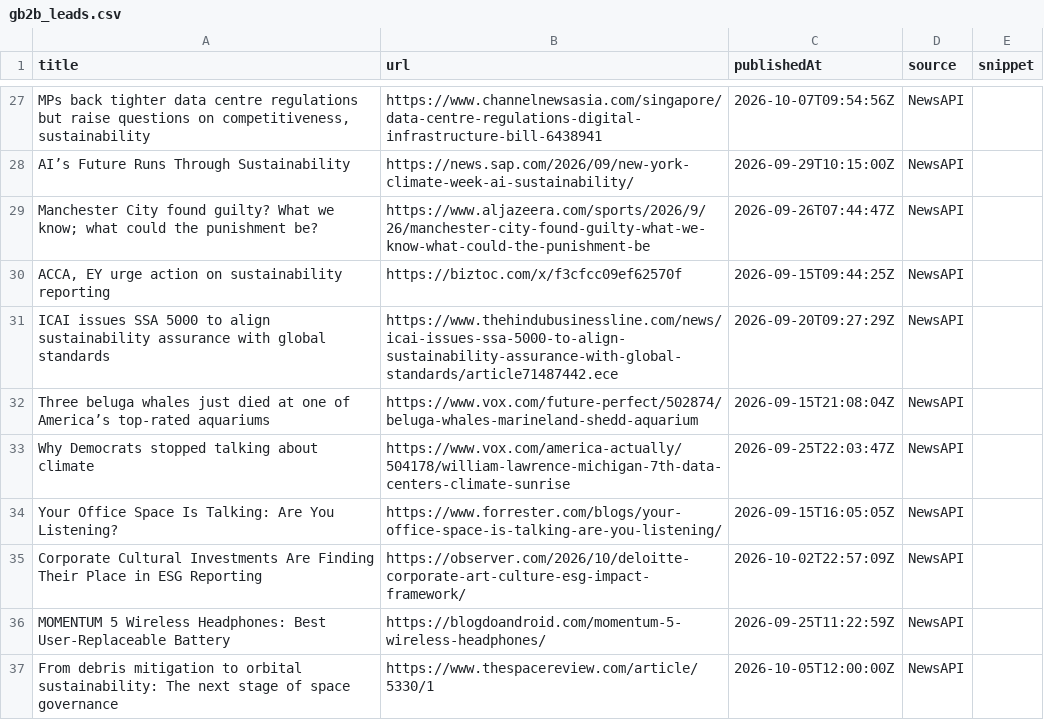
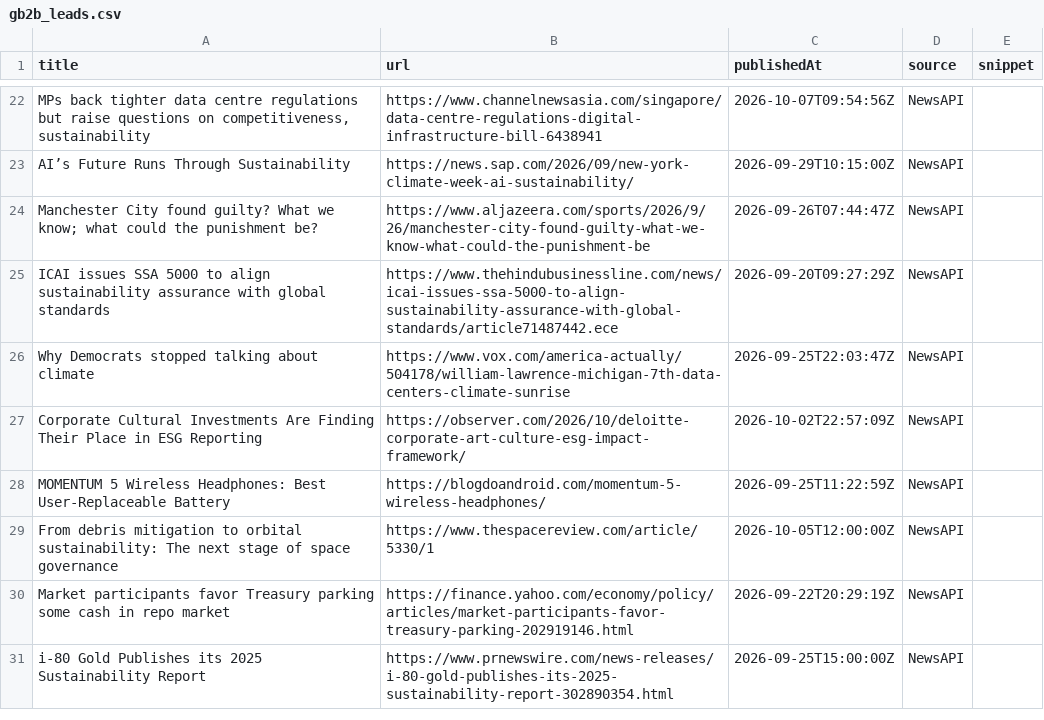
Before and after one commit to media-stack/gb2b-lead-finder, a CSV file: gb2b_leads.csv, drawn as a sheet; only a part is shown, gaps mark what is left out; the shorter side is filled out with more unchanged rows; the diff covers the shown part only.

```diff
--- a/gb2b_leads.csv
+++ b/gb2b_leads.csv
@@ -29,7 +24,4 @@ AI’s Future Runs Through Sustainability,https://news.sap.com/2026/09/new-york-
 Manchester City found guilty? What we know; what could the punishment be?,https://www.aljazeera.com/sports/2026/9/26/manchester-city-found-guilty-what-we-know-what-could-the-punishment-be,2026-09-26T07:44:47Z,NewsAPI,
-"ACCA, EY urge action on sustainability reporting",https://biztoc.com/x/f3cfcc09ef62570f,2026-09-15T09:44:25Z,NewsAPI,
 ICAI issues SSA 5000 to align sustainability assurance with global standards,https://www.thehindubusinessline.com/news/icai-issues-ssa-5000-to-align-sustainability-assurance-with-global-standards/article71487442.ece,2026-09-20T09:27:29Z,NewsAPI,
-Three beluga whales just died at one of America’s top-rated aquariums,https://www.vox.com/future-perfect/502874/beluga-whales-marineland-shedd-aquarium,2026-09-15T21:08:04Z,NewsAPI,
 Why Democrats stopped talking about climate,https://www.vox.com/america-actually/504178/william-lawrence-michigan-7th-data-centers-climate-sunrise,2026-09-25T22:03:47Z,NewsAPI,
-Your Office Space Is Talking: Are You Listening?,https://www.forrester.com/blogs/your-office-space-is-talking-are-you-listening/,2026-09-15T16:05:05Z,NewsAPI,
 Corporate Cultural Investments Are Finding Their Place in ESG Reporting,https://observer.com/2026/10/deloitte-corporate-art-culture-esg-impact-framework/,2026-10-02T22:57:09Z,NewsAPI,
```
Also changed, not shown: 13 added rows, 10 removed rows, 4 moved rows and 11 edited cells elsewhere in this file.
